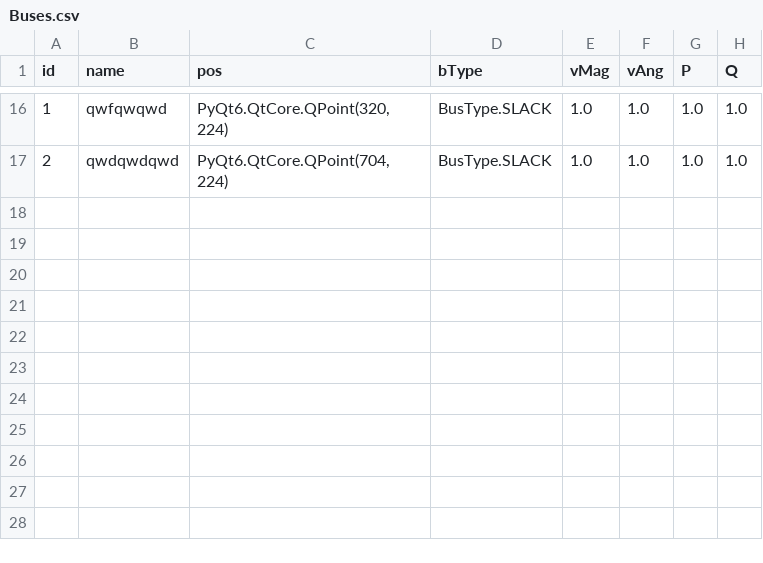
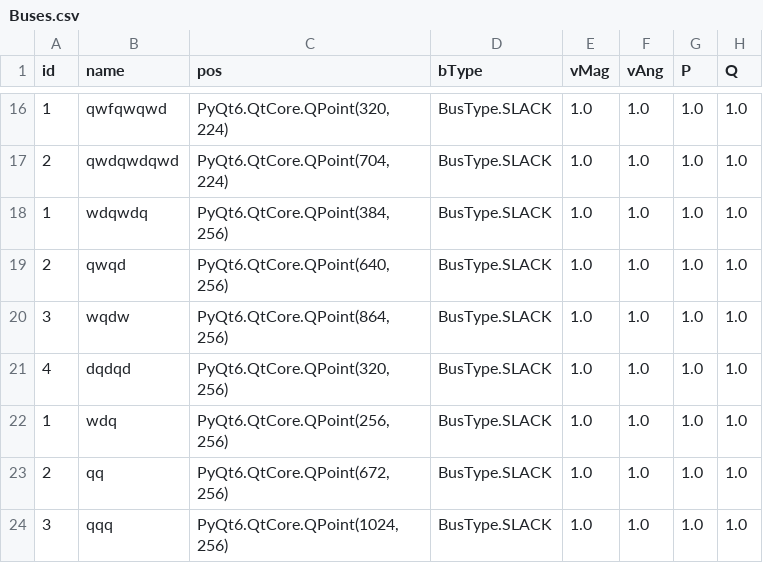
Before and after one commit to itsalirezajalouli/LoadFlowX, a CSV file: src/user_data/Project2/Buses.csv, drawn as a sheet; only a part is shown, gaps mark what is left out.

```diff
--- a/src/user_data/Project2/Buses.csv
+++ b/src/user_data/Project2/Buses.csv
@@ -17 +17,8 @@ id,name,pos,bType,vMag,vAng,P,Q
 2,qwdqwdqwd,"PyQt6.QtCore.QPoint(704, 224)",BusType.SLACK,1.0,1.0,1.0,1.0
+1,wdqwdq,"PyQt6.QtCore.QPoint(384, 256)",BusType.SLACK,1.0,1.0,1.0,1.0
+2,qwqd,"PyQt6.QtCore.QPoint(640, 256)",BusType.SLACK,1.0,1.0,1.0,1.0
+3,wqdw,"PyQt6.QtCore.QPoint(864, 256)",BusType.SLACK,1.0,1.0,1.0,1.0
+4,dqdqd,"PyQt6.QtCore.QPoint(320, 256)",BusType.SLACK,1.0,1.0,1.0,1.0
+1,wdq,"PyQt6.QtCore.QPoint(256, 256)",BusType.SLACK,1.0,1.0,1.0,1.0
+2,qq,"PyQt6.QtCore.QPoint(672, 256)",BusType.SLACK,1.0,1.0,1.0,1.0
+3,qqq,"PyQt6.QtCore.QPoint(1024, 256)",BusType.SLACK,1.0,1.0,1.0,1.0
```
Also changed, not shown: src/user_data/PSA_Project/Buses.csv, src/user_data/Project4/Buses.csv, 3 other files.
